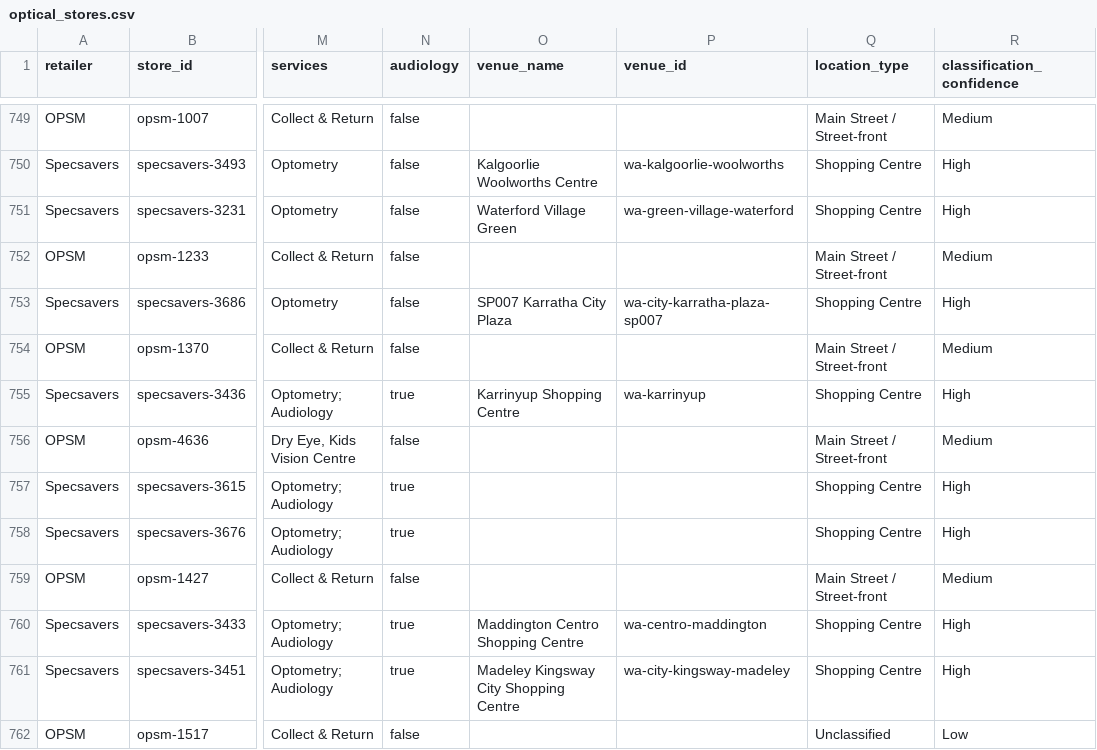
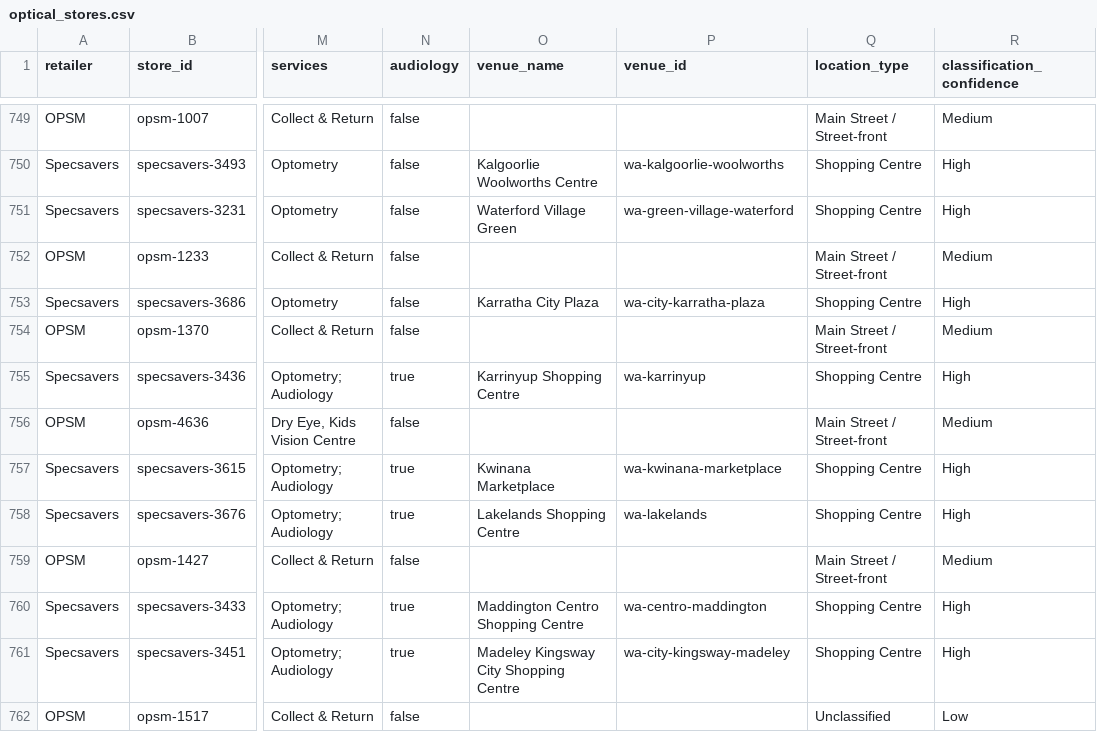
Before and after one commit to aydennicolle-cyber/opsm-store-locator, a CSV file: data/optical_stores.csv, drawn as a sheet; only a part is shown, gaps mark what is left out; the diff covers the shown part only; the diff names each change by its address in the sheet, - before the commit and + after, or states it on an @@ line.

Commit message:
Improve shopping centre recognition

```diff
--- a/data/optical_stores.csv
+++ b/data/optical_stores.csv
-O753 (venue_name): SP007 Karratha City Plaza
+O753 (venue_name): Karratha City Plaza
-P753 (venue_id): wa-city-karratha-plaza-sp007
+P753 (venue_id): wa-city-karratha-plaza
-O757 (venue_name): (empty)
+O757 (venue_name): Kwinana Marketplace
-P757 (venue_id): (empty)
+P757 (venue_id): wa-kwinana-marketplace
-O758 (venue_name): (empty)
+O758 (venue_name): Lakelands Shopping Centre
-P758 (venue_id): (empty)
+P758 (venue_id): wa-lakelands
```
Also changed, not shown: 143 edited cells elsewhere in this file, 15 other files.
